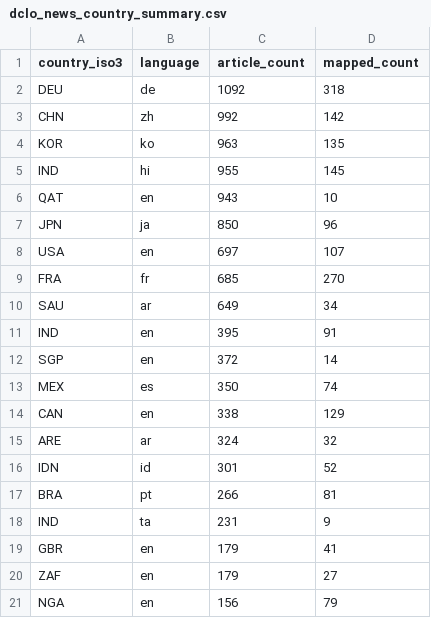
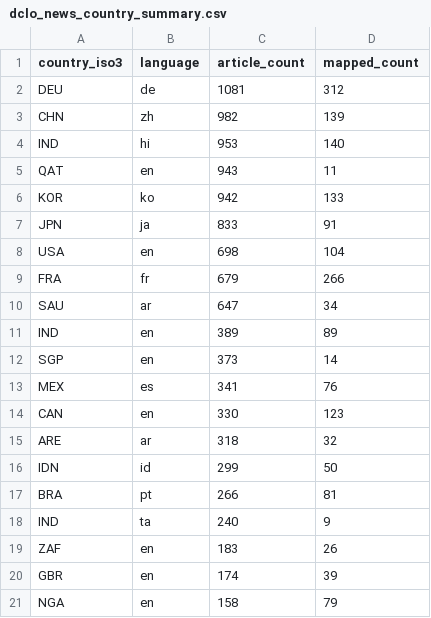
Before and after one commit to techpolicycomms/dclo-dual-track-dashboard, a CSV file: data/gold/dclo_news_country_summary.csv, drawn as a sheet; only a part is shown; the diff covers the shown part only.

```diff
--- a/data/gold/dclo_news_country_summary.csv
+++ b/data/gold/dclo_news_country_summary.csv
@@ -1,21 +1,21 @@
 country_iso3,language,article_count,mapped_count
-DEU,de,1092,318
-CHN,zh,992,142
-KOR,ko,963,135
-IND,hi,955,145
-QAT,en,943,10
-JPN,ja,850,96
-USA,en,697,107
-FRA,fr,685,270
-SAU,ar,649,34
-IND,en,395,91
-SGP,en,372,14
-MEX,es,350,74
-CAN,en,338,129
-ARE,ar,324,32
-IDN,id,301,52
+DEU,de,1081,312
+CHN,zh,982,139
+IND,hi,953,140
+QAT,en,943,11
+KOR,ko,942,133
+JPN,ja,833,91
+USA,en,698,104
+FRA,fr,679,266
+SAU,ar,647,34
+IND,en,389,89
+SGP,en,373,14
+MEX,es,341,76
+CAN,en,330,123
+ARE,ar,318,32
+IDN,id,299,50
 BRA,pt,266,81
-IND,ta,231,9
-GBR,en,179,41
-ZAF,en,179,27
-NGA,en,156,79
+IND,ta,240,9
+ZAF,en,183,26
+GBR,en,174,39
+NGA,en,158,79
```
Also changed, not shown: 5 edited cells elsewhere in this file, 3 other files.
